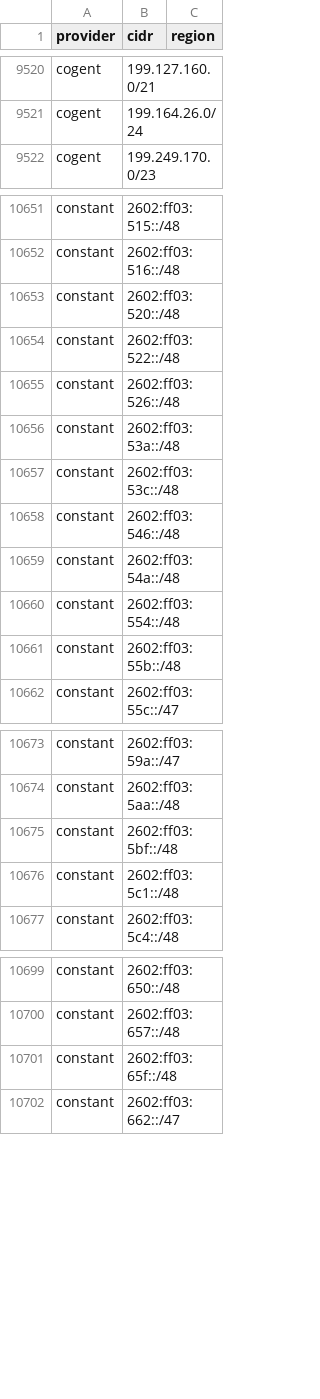
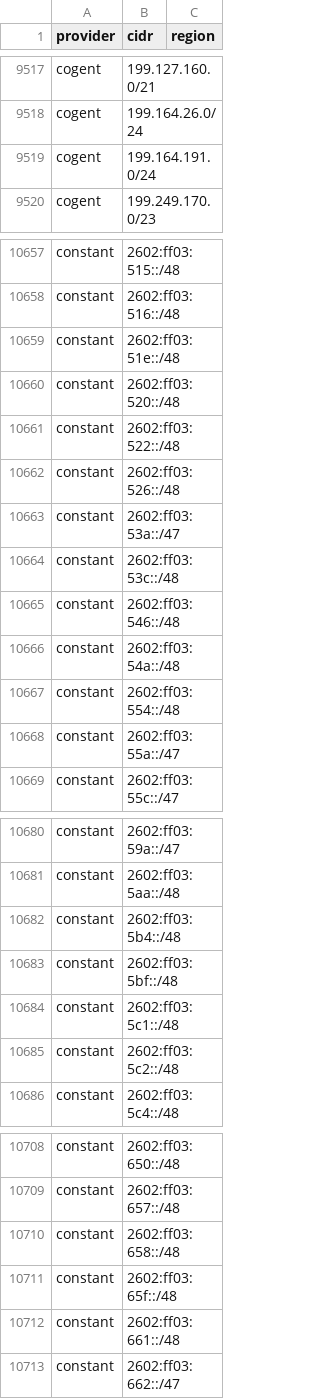
Before and after one commit to BitHeX0R/cdn-ip-ranges, a CSV file: all/all.csv, drawn as a sheet; only a part is shown, gaps mark what is left out; the diff covers the shown part only.

```diff
--- a/all/all.csv
+++ b/all/all.csv
@@ -9521,2 +9518,3 @@ cogent,199.127.160.0/21,
 cogent,199.164.26.0/24,
+cogent,199.164.191.0/24,
 cogent,199.249.170.0/23,
@@ -10652,2 +10658,3 @@ constant,2602:ff03:515::/48,
 constant,2602:ff03:516::/48,
+constant,2602:ff03:51e::/48,
 constant,2602:ff03:520::/48,
@@ -10655,3 +10662,3 @@ constant,2602:ff03:522::/48,
 constant,2602:ff03:526::/48,
-constant,2602:ff03:53a::/48,
+constant,2602:ff03:53a::/47,
 constant,2602:ff03:53c::/48,
@@ -10660,3 +10667,3 @@ constant,2602:ff03:54a::/48,
 constant,2602:ff03:554::/48,
-constant,2602:ff03:55b::/48,
+constant,2602:ff03:55a::/47,
 constant,2602:ff03:55c::/47,
@@ -10674,4 +10681,6 @@ constant,2602:ff03:59a::/47,
 constant,2602:ff03:5aa::/48,
+constant,2602:ff03:5b4::/48,
 constant,2602:ff03:5bf::/48,
 constant,2602:ff03:5c1::/48,
+constant,2602:ff03:5c2::/48,
 constant,2602:ff03:5c4::/48,
@@ -10700,3 +10709,5 @@ constant,2602:ff03:650::/48,
 constant,2602:ff03:657::/48,
+constant,2602:ff03:658::/48,
 constant,2602:ff03:65f::/48,
+constant,2602:ff03:661::/48,
 constant,2602:ff03:662::/47,
```
Also changed, not shown: 33 added rows, 8 removed rows and 15 edited cells elsewhere in this file, 31 other files.
